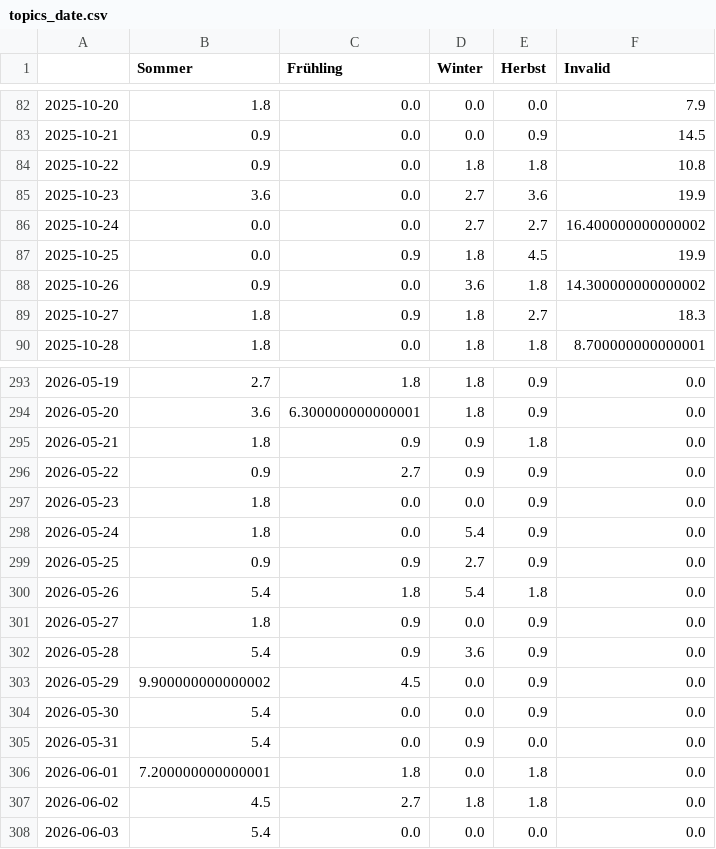
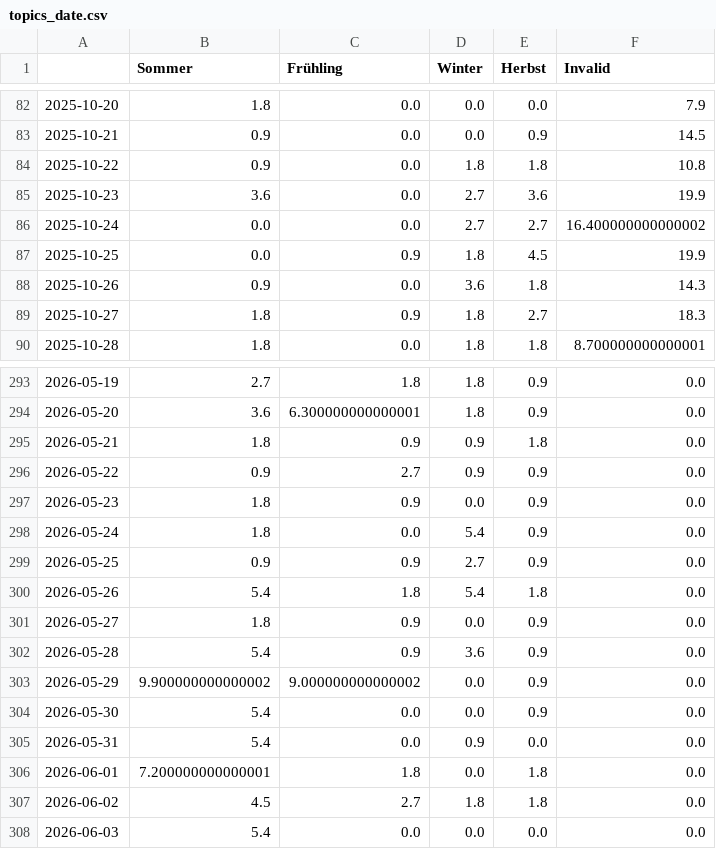
Before and after one commit to newsWhisperer/winterIsComing, a CSV file: csv/topics_date.csv, drawn as a sheet; only a part is shown, gaps mark what is left out.

```diff
--- a/csv/topics_date.csv
+++ b/csv/topics_date.csv
@@ -87,3 +87,3 @@
 2025-10-25,0.0,0.9,1.8,4.5,19.9
-2025-10-26,0.9,0.0,3.6,1.8,14.300000000000002
+2025-10-26,0.9,0.0,3.6,1.8,14.3
 2025-10-27,1.8,0.9,1.8,2.7,18.3
@@ -296,3 +296,3 @@
 2026-05-22,0.9,2.7,0.9,0.9,0.0
-2026-05-23,1.8,0.0,0.0,0.9,0.0
+2026-05-23,1.8,0.9,0.0,0.9,0.0
 2026-05-24,1.8,0.0,5.4,0.9,0.0
@@ -302,3 +302,3 @@
 2026-05-28,5.4,0.9,3.6,0.9,0.0
-2026-05-29,9.900000000000002,4.5,0.0,0.9,0.0
+2026-05-29,9.900000000000002,9.000000000000002,0.0,0.9,0.0
 2026-05-30,5.4,0.0,0.0,0.9,0.0
```
Also changed, not shown: 4 other files.
